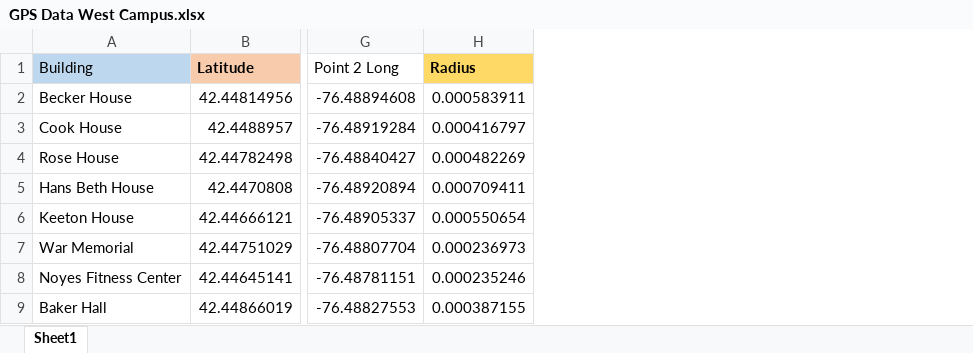
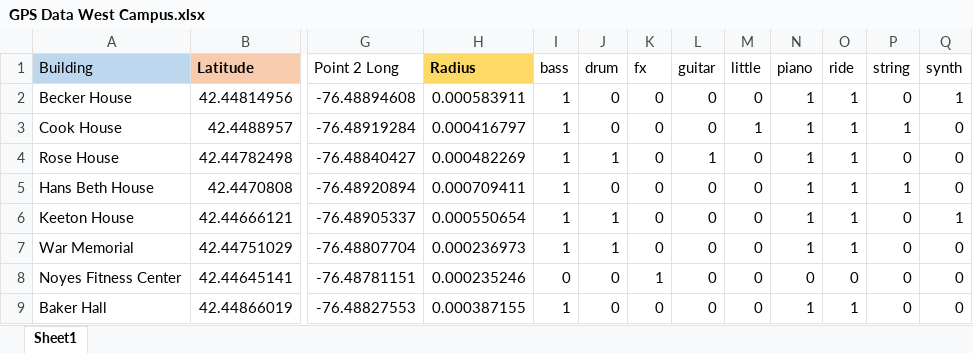
Before and after one commit to spdrucker/CAES-App, an Excel workbook: GPS Data West Campus.xlsx, sheet Sheet1, drawn as a sheet; only a part is shown, gaps mark what is left out; values as stored, in another font and other column widths than the file's, no borders; the diff names each change by its address in the sheet, - before the commit and + after, or states it on an @@ line.

Commit message:
Add files via upload
This is the final file.

```diff
--- a/GPS Data West Campus.xlsx (sheet Sheet1)
+++ b/GPS Data West Campus.xlsx (sheet Sheet1)
+column I (bass), rows 2-9: 1 | 1 | 1 | 1 | 1 | 1 | 0 | 1
+column J (drum), rows 2-9: 0 | 0 | 1 | 0 | 1 | 1 | 0 | 0
+column K (fx), rows 2-9: 0 | 0 | 0 | 0 | 0 | 0 | 1 | 0
+column L (guitar), rows 2-9: 0 | 0 | 1 | 0 | 0 | 0 | 0 | 0
+column M (little), rows 2-9: 0 | 1 | 0 | 0 | 0 | 0 | 0 | 0
+column N (piano), rows 2-9: 1 | 1 | 1 | 1 | 1 | 1 | 0 | 1
+column O (ride), rows 2-9: 1 | 1 | 1 | 1 | 1 | 1 | 0 | 1
+column P (string), rows 2-9: 0 | 1 | 0 | 1 | 0 | 0 | 0 | 0
+column Q (synth), rows 2-9: 1 | 0 | 0 | 0 | 1 | 0 | 0 | 0
```
